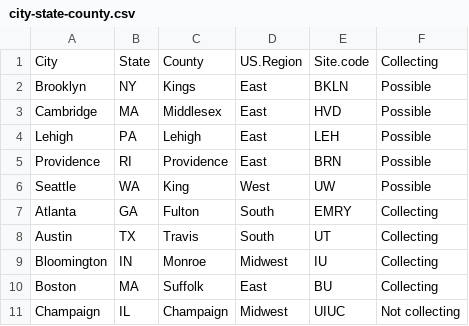
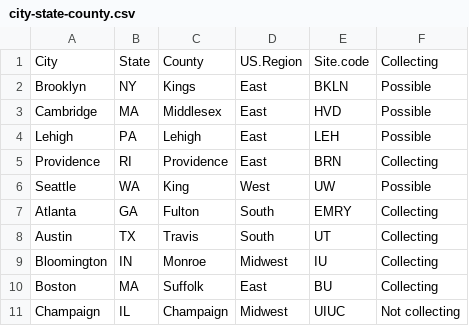
Before and after one commit to PLAY-behaviorome/site-demographics, a CSV file: analysis/csv/city-state-county.csv, drawn as a sheet; only a part is shown.

Commit message:
Update demographics w/ new county info

```diff
--- a/analysis/csv/city-state-county.csv
+++ b/analysis/csv/city-state-county.csv
@@ -4,3 +4,3 @@ Cambridge,MA,Middlesex,East,HVD,Possible
 Lehigh,PA,Lehigh,East,LEH,Possible
-Providence,RI,Providence,East,BRN,Possible
+Providence,RI,Providence,East,BRN,Collecting
 Seattle,WA,King,West,UW,Possible
```
Also changed, not shown: 12 other files.
